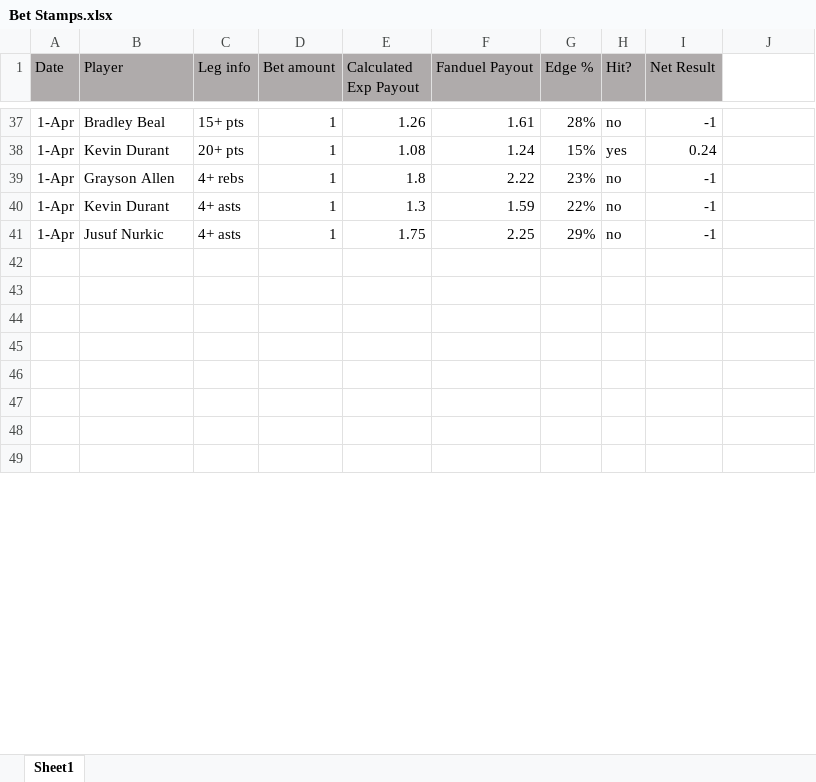
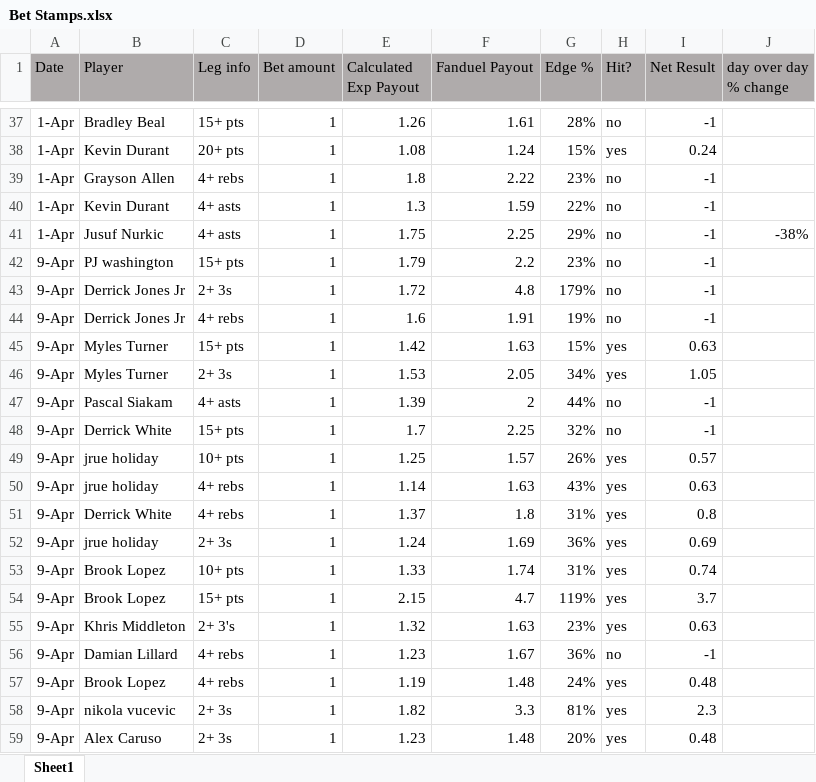
Before and after one commit to jami3lee887/beating-the-books, an Excel workbook: Bet Stamps.xlsx, sheet Sheet1, drawn as a sheet; only a part is shown, gaps mark what is left out; the shorter side is filled out with more unchanged rows; values as stored, in another font and other column widths than the file's, no borders; conditional formats not drawn; the diff covers the shown part only; the diff names each change by its address in the sheet, - before the commit and + after, or states it on an @@ line.

Commit message:
trying to fix nan bug
updated bet stamps

```diff
--- a/Bet Stamps.xlsx (sheet Sheet1)
+++ b/Bet Stamps.xlsx (sheet Sheet1)
-J1: (empty)
+J1: day over day % change
-J1 fill: none
+J1 fill: #AFABAB
-J41 (day over day % change): (empty)
+J41 (day over day % change): -38%
+row 42: 9-Apr | PJ washington | 15+ pts | 1 | 1.79 | 2.2 | 23% | no | -1
+row 43: 9-Apr | Derrick Jones Jr | 2+ 3s | 1 | 1.72 | 4.8 | 179% | no | -1
+row 44: 9-Apr | Derrick Jones Jr | 4+ rebs | 1 | 1.6 | 1.91 | 19% | no | -1
+row 45: 9-Apr | Myles Turner | 15+ pts | 1 | 1.42 | 1.63 | 15% | yes | 0.63
+row 46: 9-Apr | Myles Turner | 2+ 3s | 1 | 1.53 | 2.05 | 34% | yes | 1.05
+row 47: 9-Apr | Pascal Siakam | 4+ asts | 1 | 1.39 | 2 | 44% | no | -1
+row 48: 9-Apr | Derrick White | 15+ pts | 1 | 1.7 | 2.25 | 32% | no | -1
+row 49: 9-Apr | jrue holiday | 10+ pts | 1 | 1.25 | 1.57 | 26% | yes | 0.57
+row 50: 9-Apr | jrue holiday | 4+ rebs | 1 | 1.14 | 1.63 | 43% | yes | 0.63
+row 51: 9-Apr | Derrick White | 4+ rebs | 1 | 1.37 | 1.8 | 31% | yes | 0.8
+row 52: 9-Apr | jrue holiday | 2+ 3s | 1 | 1.24 | 1.69 | 36% | yes | 0.69
+row 53: 9-Apr | Brook Lopez | 10+ pts | 1 | 1.33 | 1.74 | 31% | yes | 0.74
+row 54: 9-Apr | Brook Lopez | 15+ pts | 1 | 2.15 | 4.7 | 119% | yes | 3.7
+row 55: 9-Apr | Khris Middleton | 2+ 3's | 1 | 1.32 | 1.63 | 23% | yes | 0.63
+row 56: 9-Apr | Damian Lillard | 4+ rebs | 1 | 1.23 | 1.67 | 36% | no | -1
+row 57: 9-Apr | Brook Lopez | 4+ rebs | 1 | 1.19 | 1.48 | 24% | yes | 0.48
+row 58: 9-Apr | nikola vucevic | 2+ 3s | 1 | 1.82 | 3.3 | 81% | yes | 2.3
+row 59: 9-Apr | Alex Caruso | 2+ 3s | 1 | 1.23 | 1.48 | 20% | yes | 0.48
```
Also changed, not shown: 13 added rows, 1 removed row and 4 edited cells elsewhere in this sheet, formulas that keep their value, 2 other files.
